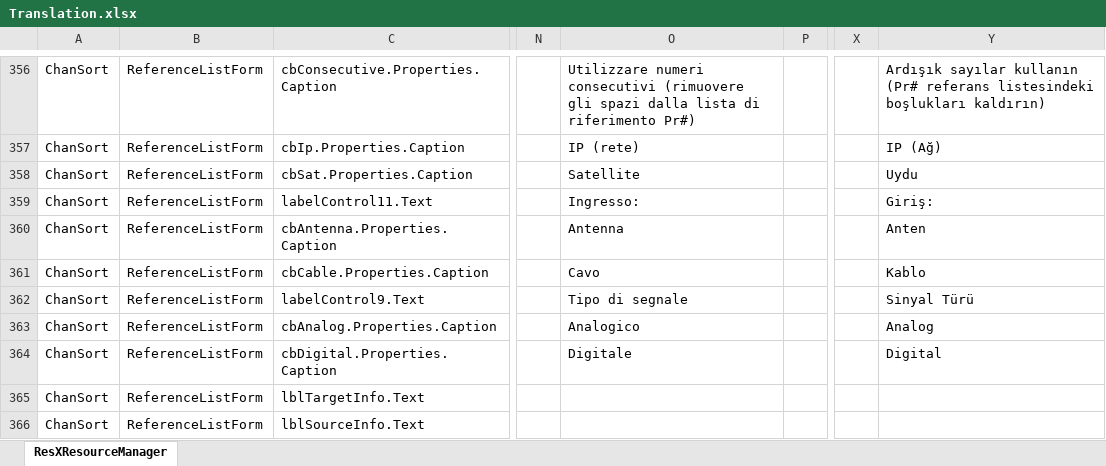
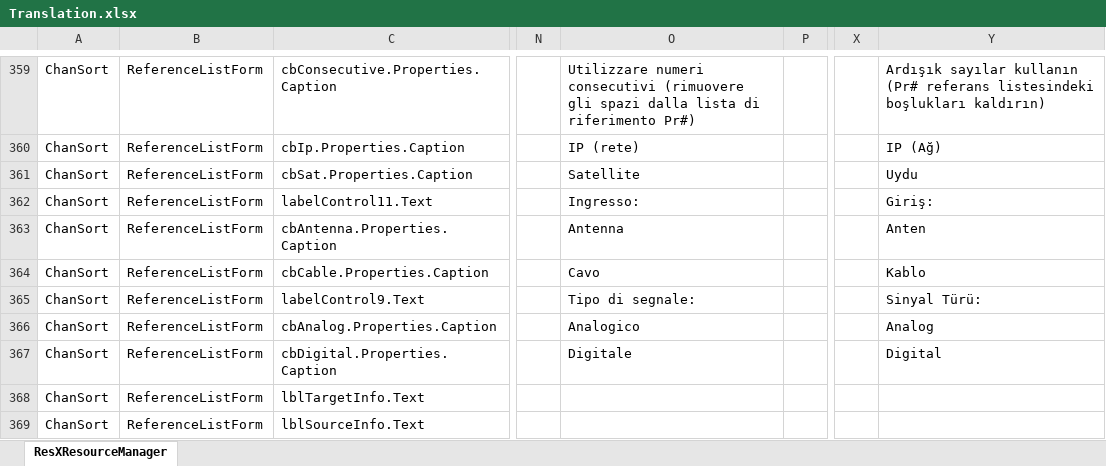
Before and after one commit to PredatH0r/ChanSort, an Excel workbook: source/Translation.xlsx, sheet ResXResourceManager, drawn as a sheet; only a part is shown, gaps mark what is left out; values as stored, in another font and other column widths than the file's, no borders; addresses are those after the commit; the diff covers the shown part only; the diff names each change by its address in the sheet, - before the commit and + after, or states it on an @@ line.

```diff
--- a/source/Translation.xlsx (sheet ResXResourceManager)
+++ b/source/Translation.xlsx (sheet ResXResourceManager)
-O365: Tipo di segnale
+O365: Tipo di segnale:
-Y365: Sinyal Türü
+Y365: Sinyal Türü:
```
Also changed, not shown: 3 added rows and 72 edited cells elsewhere in this sheet, 33 other files.
